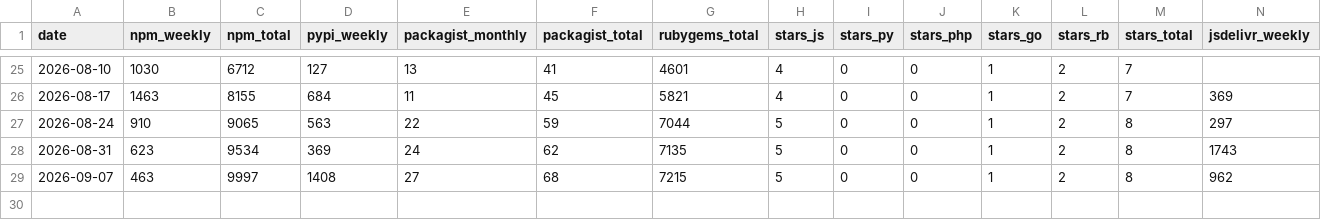
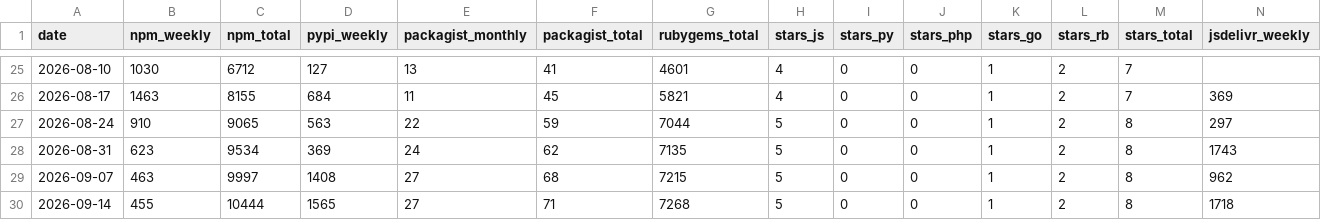
Before and after one commit to vatnode/eu-vat-rates-data, a CSV file: stats/downloads.csv, drawn as a sheet; only a part is shown, gaps mark what is left out; rows hold the shown columns only; the diff names each change by its address in the sheet, - before the commit and + after, or states it on an @@ line.

Commit message:
chore: weekly stats 2026-09-14

```diff
--- a/stats/downloads.csv
+++ b/stats/downloads.csv
+row 30: 2026-09-14 | 455 | 10444 | 1565 | 27 | 71 | 7268 | 5 | 0 | 0 | 1 | 2 | 8 | 1718
```
